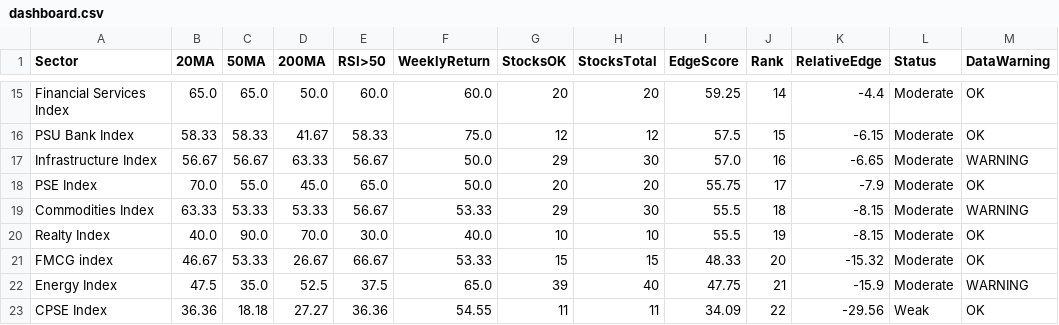
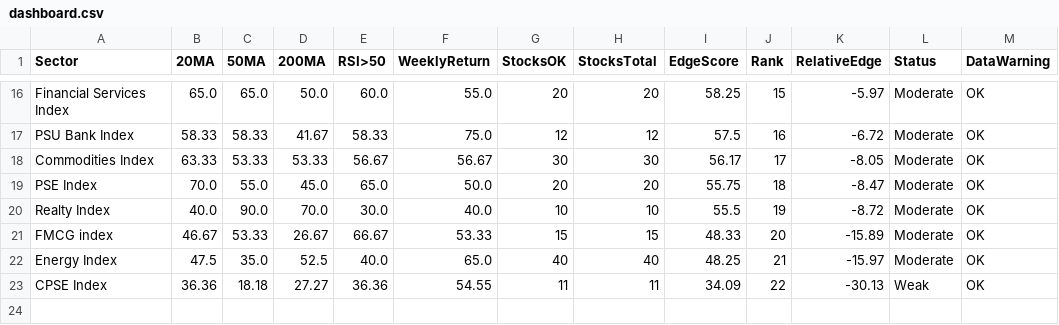
Before and after one commit to VJTriumph/market-breadth-dashboard, a CSV file: data/dashboard.csv, drawn as a sheet; only a part is shown, gaps mark what is left out; removed rows and columns are numbered as before the commit, all else as after; the diff covers the shown part only; the diff names each change by its address in the sheet, - before the commit and + after, or states it on an @@ line.

```diff
--- a/data/dashboard.csv
+++ b/data/dashboard.csv
-F16 (WeeklyReturn): 60.0
+F16 (WeeklyReturn): 55.0
-I16 (EdgeScore): 59.25
+I16 (EdgeScore): 58.25
-J16 (Rank): 14
+J16 (Rank): 15
-K16 (RelativeEdge): -4.4
+K16 (RelativeEdge): -5.97
-J17 (Rank): 15
+J17 (Rank): 16
-K17 (RelativeEdge): -6.15
+K17 (RelativeEdge): -6.72
-row 17: Infrastructure Index | 56.67 | 56.67 | 63.33 | 56.67 | 50.0 | 29 | 30 | 57.0 | 16 | -6.65 | Moderate | WARNING
+row 18: Commodities Index | 63.33 | 53.33 | 53.33 | 56.67 | 56.67 | 30 | 30 | 56.17 | 17 | -8.05 | Moderate | OK
-J19 (Rank): 17
+J19 (Rank): 18
-K19 (RelativeEdge): -7.9
+K19 (RelativeEdge): -8.47
-row 19: Commodities Index | 63.33 | 53.33 | 53.33 | 56.67 | 53.33 | 29 | 30 | 55.5 | 18 | -8.15 | Moderate | WARNING
-K20 (RelativeEdge): -8.15
+K20 (RelativeEdge): -8.72
-K21 (RelativeEdge): -15.32
+K21 (RelativeEdge): -15.89
-E22 (RSI>50): 37.5
+E22 (RSI>50): 40.0
-G22 (StocksOK): 39
+G22 (StocksOK): 40
-I22 (EdgeScore): 47.75
+I22 (EdgeScore): 48.25
-K22 (RelativeEdge): -15.9
+K22 (RelativeEdge): -15.97
-M22 (DataWarning): WARNING
+M22 (DataWarning): OK
-K23 (RelativeEdge): -29.56
+K23 (RelativeEdge): -30.13
```
Also changed, not shown: 5 added rows, 4 removed rows and 20 edited cells elsewhere in this file, data/stocks_data.csv, 3 other files.
